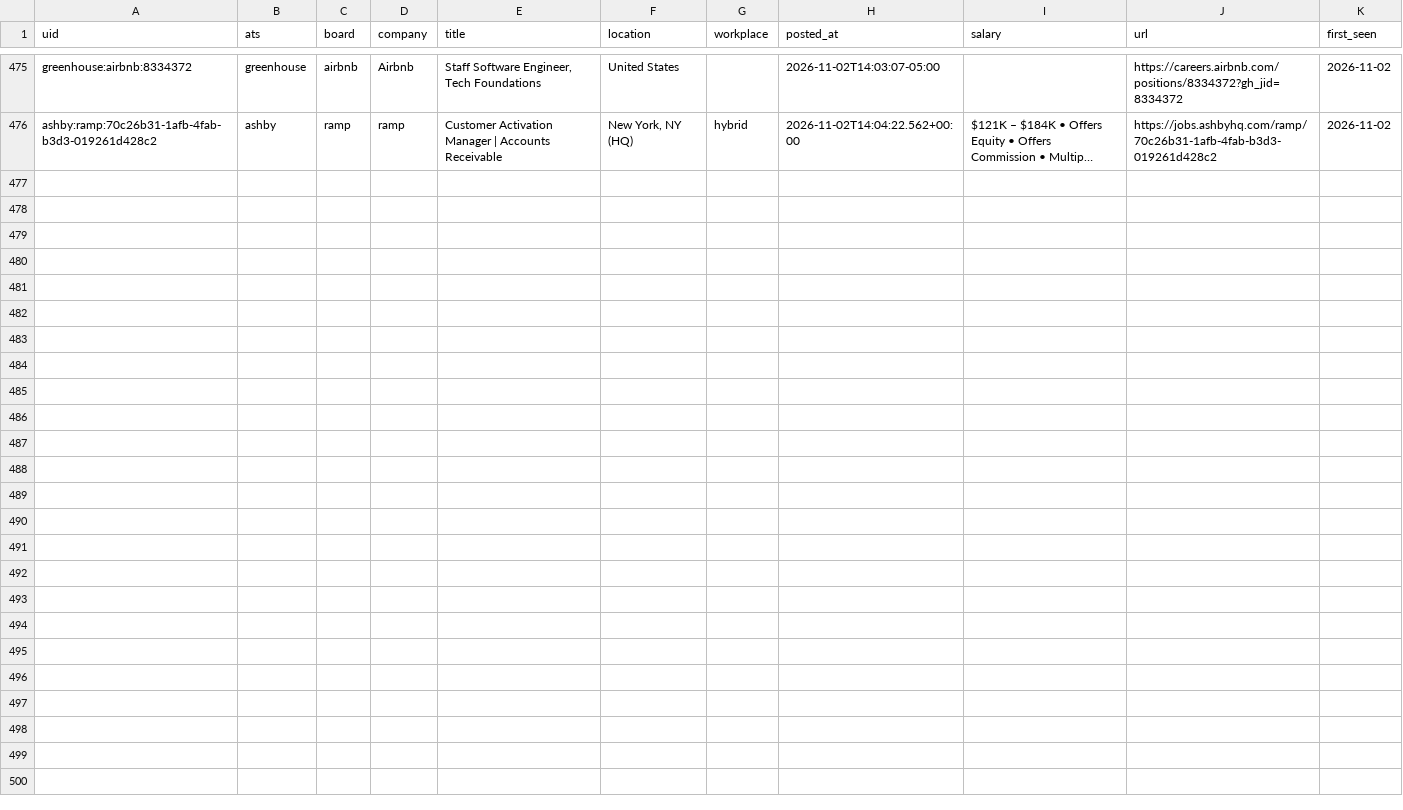
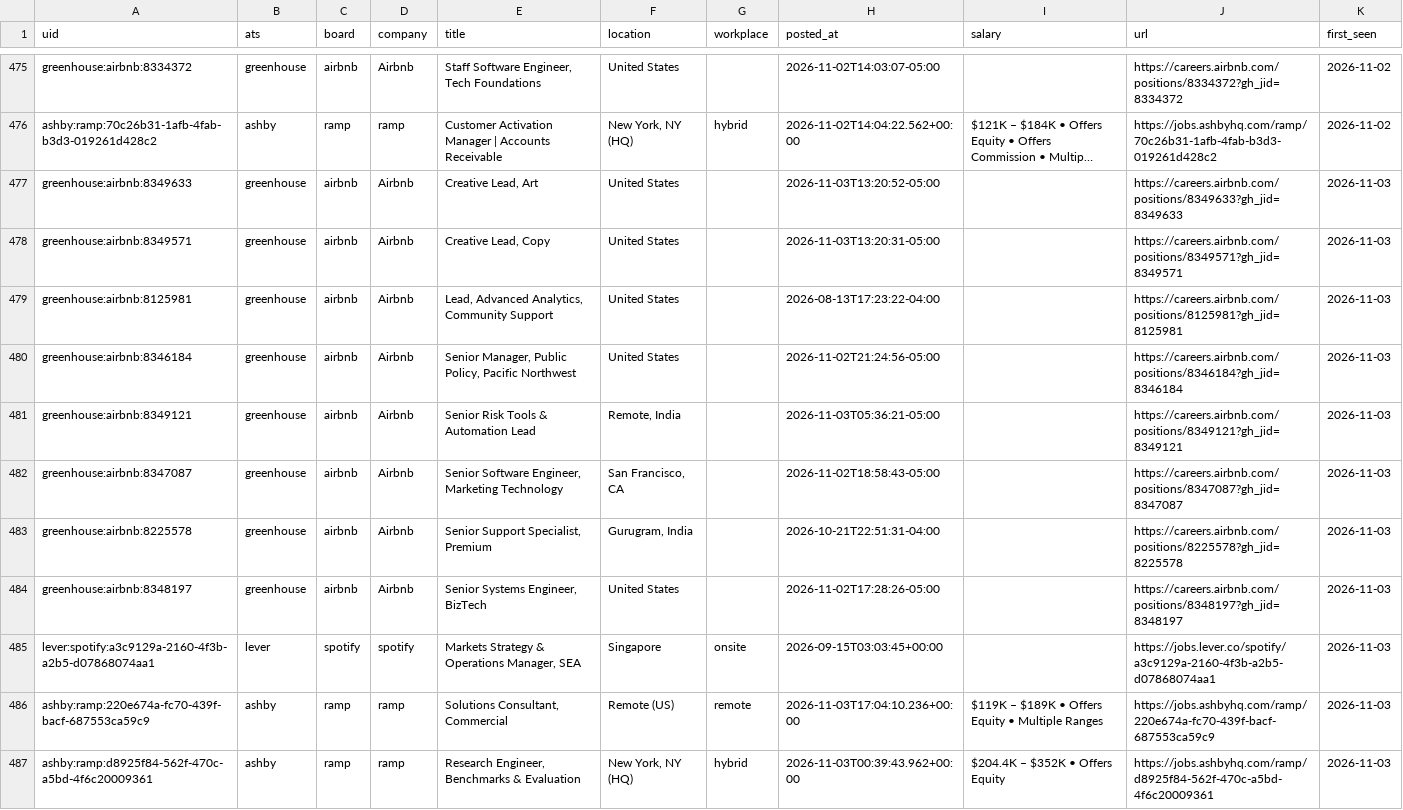
Before and after one commit to fecklesspleb/ats-new-jobs-feed, a CSV file: data/jobs.csv, drawn as a sheet; only a part is shown, gaps mark what is left out; long unchanged cells end in …; the diff names each change by its address in the sheet, - before the commit and + after, or states it on an @@ line.

```diff
--- a/data/jobs.csv
+++ b/data/jobs.csv
+row 477: greenhouse:airbnb:8349633 | greenhouse | airbnb | Airbnb | Creative Lead, Art | United States |  | 2026-11-03T13:20:52-05:00 |  | https://careers.airbnb.com/positions/8349633?gh_jid=8349633 | 2026-11-03
+row 478: greenhouse:airbnb:8349571 | greenhouse | airbnb | Airbnb | Creative Lead, Copy | United States |  | 2026-11-03T13:20:31-05:00 |  | https://careers.airbnb.com/positions/8349571?gh_jid=8349571 | 2026-11-03
+row 479: greenhouse:airbnb:8125981 | greenhouse | airbnb | Airbnb | Lead, Advanced Analytics, Community Support | United States |  | 2026-08-13T17:23:22-04:00 |  | https://careers.airbnb.com/positions/8125981?gh_jid=8125981 | 2026-11-03
+row 480: greenhouse:airbnb:8346184 | greenhouse | airbnb | Airbnb | Senior Manager, Public Policy, Pacific Northwest | United States |  | 2026-11-02T21:24:56-05:00 |  | https://careers.airbnb.com/positions/8346184?gh_jid=8346184 | 2026-11-03
+row 481: greenhouse:airbnb:8349121 | greenhouse | airbnb | Airbnb | Senior Risk Tools & Automation Lead | Remote, India |  | 2026-11-03T05:36:21-05:00 |  | https://careers.airbnb.com/positions/8349121?gh_jid=8349121 | 2026-11-03
+row 482: greenhouse:airbnb:8347087 | greenhouse | airbnb | Airbnb | Senior Software Engineer, Marketing Technology | San Francisco, CA |  | 2026-11-02T18:58:43-05:00 |  | https://careers.airbnb.com/positions/8347087?gh_jid=8347087 | 2026-11-03
+row 483: greenhouse:airbnb:8225578 | greenhouse | airbnb | Airbnb | Senior Support Specialist, Premium | Gurugram, India |  | 2026-10-21T22:51:31-04:00 |  | https://careers.airbnb.com/positions/8225578?gh_jid=8225578 | 2026-11-03
+row 484: greenhouse:airbnb:8348197 | greenhouse | airbnb | Airbnb | Senior Systems Engineer, BizTech | United States |  | 2026-11-02T17:28:26-05:00 |  | https://careers.airbnb.com/positions/8348197?gh_jid=8348197 | 2026-11-03
+row 485: lever:spotify:a3c9129a-2160-4f3b-a2b5-d07868074aa1 | lever | spotify | spotify | Markets Strategy & Operations Manager, SEA | Singapore | onsite | 2026-09-15T03:03:45+00:00 |  | https://jobs.lever.co/spotify/a3c9129a-2160-4f3b-a2b5-d07868074aa1 | 2026-11-03
+row 486: ashby:ramp:220e674a-fc70-439f-bacf-687553ca59c9 | ashby | ramp | ramp | Solutions Consultant, Commercial | Remote (US) | remote | 2026-11-03T17:04:10.236+00:00 | $119K – $189K • Offers Equity • Multiple Ranges | https://jobs.ashbyhq.com/ramp/220e674a-fc70-439f-bacf-687553ca59c9 | 2026-11-03
+row 487: ashby:ramp:d8925f84-562f-470c-a5bd-4f6c20009361 | ashby | ramp | ramp | Research Engineer, Benchmarks & Evaluation | New York, NY (HQ) | hybrid | 2026-11-03T00:39:43.962+00:00 | $204.4K – $352K • Offers Equity | https://jobs.ashbyhq.com/ramp/d8925f84-562f-470c-a5bd-4f6c20009361 | 2026-11-03
```
Also changed, not shown: data/new_jobs.csv.
